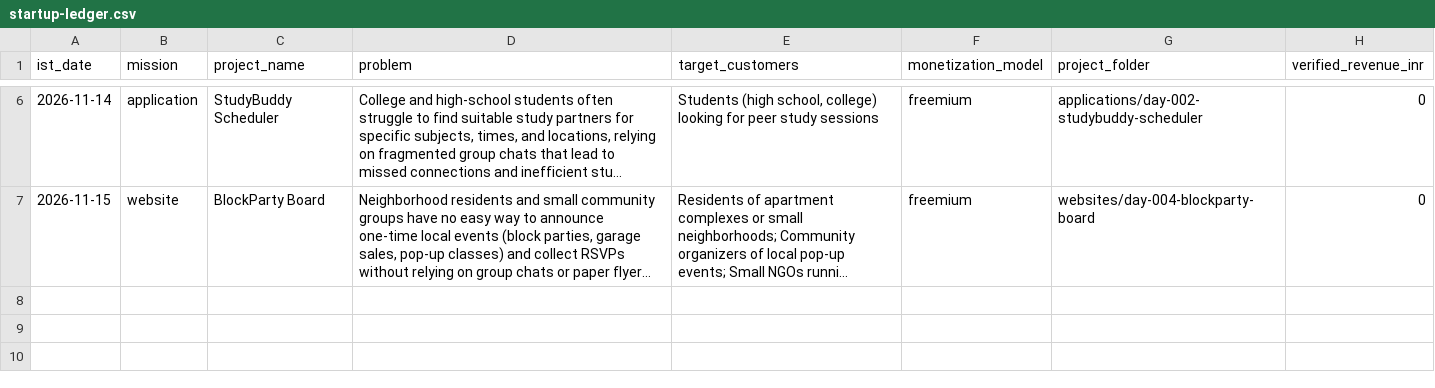
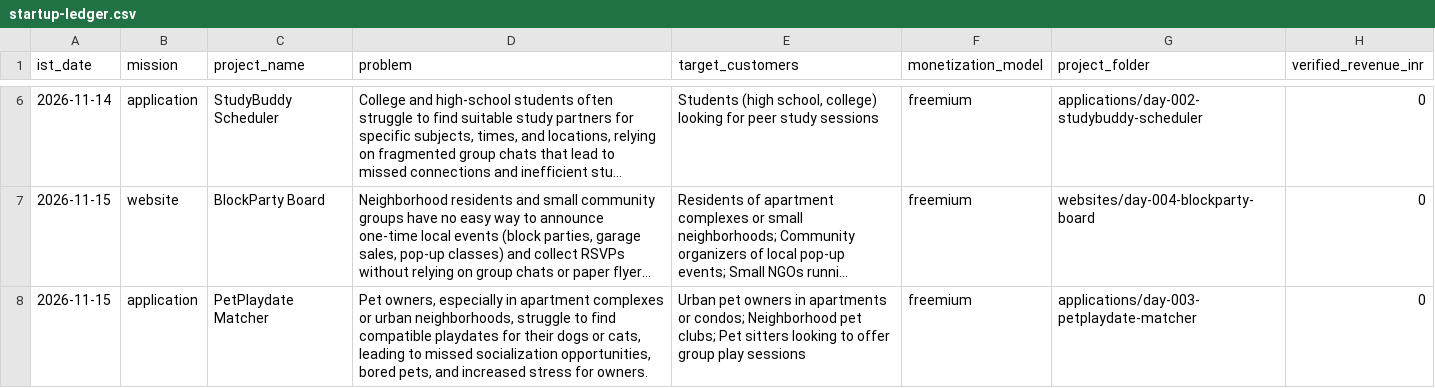
Before and after one commit to amalraj020-a11y/11am-office-work, a CSV file: reports/startup-ledger.csv, drawn as a sheet; only a part is shown, gaps mark what is left out; long unchanged cells end in …; the diff names each change by its address in the sheet, - before the commit and + after, or states it on an @@ line.

Commit message:
build(application): PetPlaydate Matcher

```diff
--- a/reports/startup-ledger.csv
+++ b/reports/startup-ledger.csv
+row 8: 2026-11-15 | application | PetPlaydate Matcher | Pet owners, especially in apartment complexes or urban neighborhoods, struggle to find compatible playdates for their dogs or cats, leading to missed socialization opportunities, bored pets, and increased stress for owners. | Urban pet owners in apartments or condos; Neighborhood pet clubs; Pet sitters looking to offer group play sessions | freemium | applications/day-003-petplaydate-matcher | 0
```
Also changed, not shown: 8 other files.
